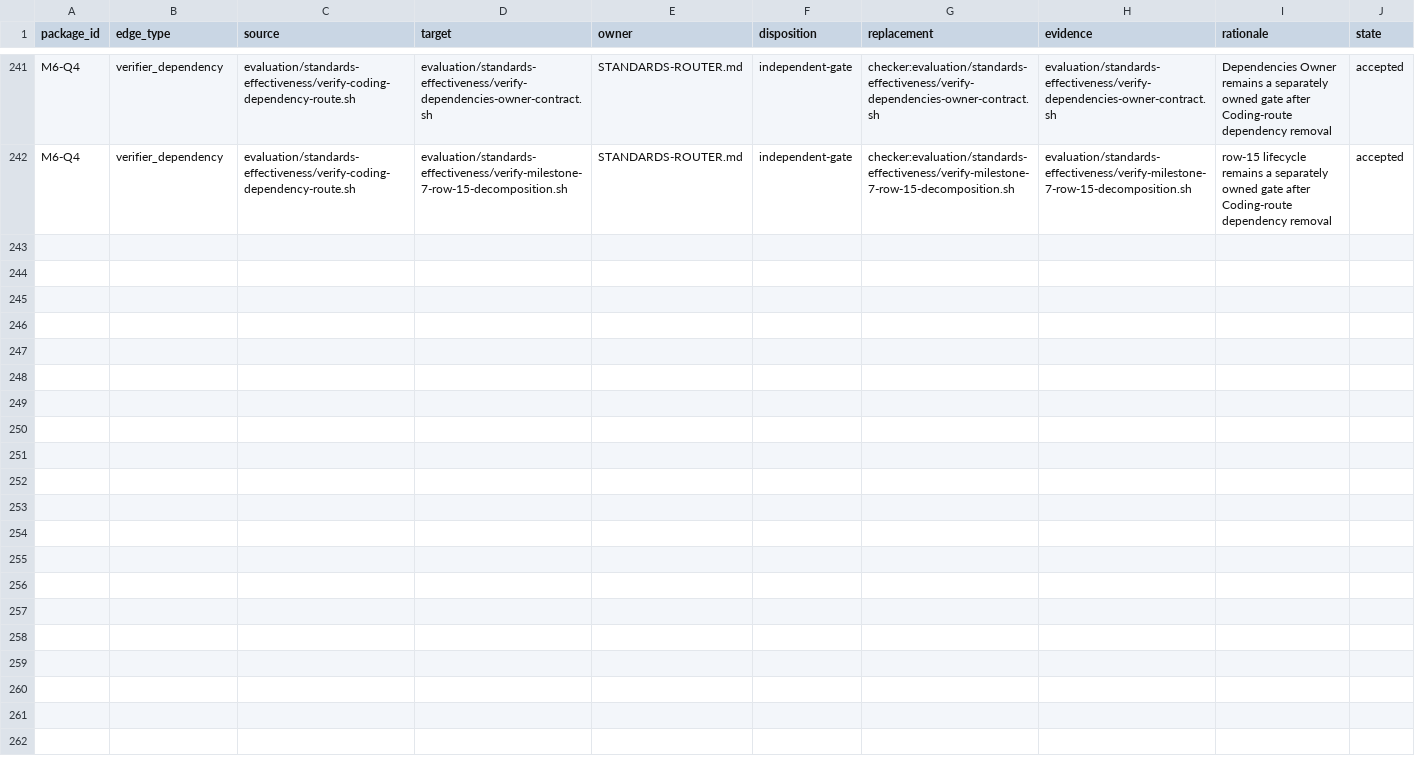
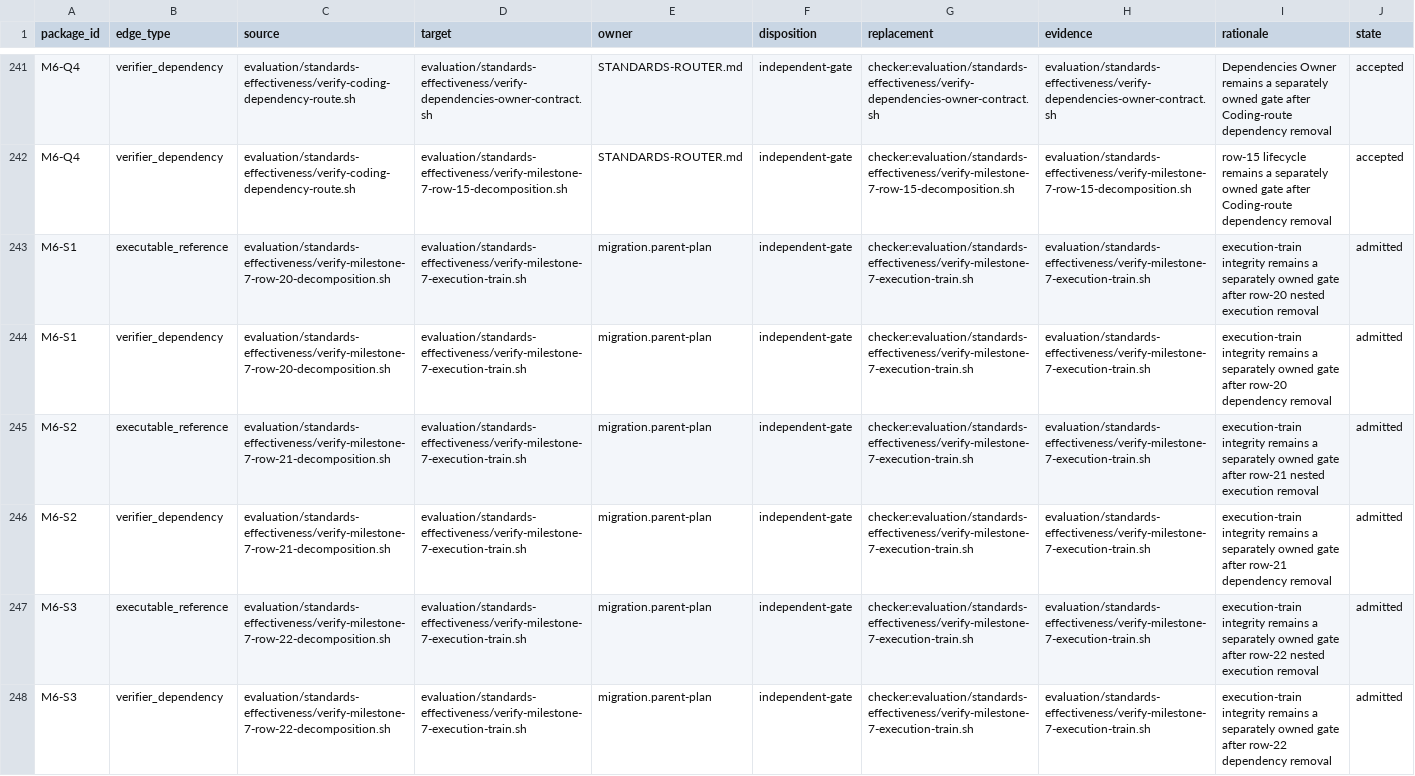
Before and after one commit to MrScripty/Coding-Standards, a TSV file: evaluation/standards-effectiveness/executable-edge-dispositions.tsv, drawn as a sheet; only a part is shown, gaps mark what is left out; the diff names each change by its address in the sheet, - before the commit and + after, or states it on an @@ line.

```diff
--- a/evaluation/standards-effectiveness/executable-edge-dispositions.tsv
+++ b/evaluation/standards-effectiveness/executable-edge-dispositions.tsv
+row 243: M6-S1 | executable_reference | evaluation/standards-effectiveness/verify-milestone-7-row-20-decomposition.sh | evaluation/standards-effectiveness/verify-milestone-7-execution-train.sh | migration.parent-plan | independent-gate | checker:evaluation/standards-effectiveness/verify-milestone-7-execution-train.sh | evaluation/standards-effectiveness/verify-milestone-7-execution-train.sh | execution-train integrity remains a separately owned gate after row-20 nested execution removal | admitted
+row 244: M6-S1 | verifier_dependency | evaluation/standards-effectiveness/verify-milestone-7-row-20-decomposition.sh | evaluation/standards-effectiveness/verify-milestone-7-execution-train.sh | migration.parent-plan | independent-gate | checker:evaluation/standards-effectiveness/verify-milestone-7-execution-train.sh | evaluation/standards-effectiveness/verify-milestone-7-execution-train.sh | execution-train integrity remains a separately owned gate after row-20 dependency removal | admitted
+row 245: M6-S2 | executable_reference | evaluation/standards-effectiveness/verify-milestone-7-row-21-decomposition.sh | evaluation/standards-effectiveness/verify-milestone-7-execution-train.sh | migration.parent-plan | independent-gate | checker:evaluation/standards-effectiveness/verify-milestone-7-execution-train.sh | evaluation/standards-effectiveness/verify-milestone-7-execution-train.sh | execution-train integrity remains a separately owned gate after row-21 nested execution removal | admitted
+row 246: M6-S2 | verifier_dependency | evaluation/standards-effectiveness/verify-milestone-7-row-21-decomposition.sh | evaluation/standards-effectiveness/verify-milestone-7-execution-train.sh | migration.parent-plan | independent-gate | checker:evaluation/standards-effectiveness/verify-milestone-7-execution-train.sh | evaluation/standards-effectiveness/verify-milestone-7-execution-train.sh | execution-train integrity remains a separately owned gate after row-21 dependency removal | admitted
+row 247: M6-S3 | executable_reference | evaluation/standards-effectiveness/verify-milestone-7-row-22-decomposition.sh | evaluation/standards-effectiveness/verify-milestone-7-execution-train.sh | migration.parent-plan | independent-gate | checker:evaluation/standards-effectiveness/verify-milestone-7-execution-train.sh | evaluation/standards-effectiveness/verify-milestone-7-execution-train.sh | execution-train integrity remains a separately owned gate after row-22 nested execution removal | admitted
+row 248: M6-S3 | verifier_dependency | evaluation/standards-effectiveness/verify-milestone-7-row-22-decomposition.sh | evaluation/standards-effectiveness/verify-milestone-7-execution-train.sh | migration.parent-plan | independent-gate | checker:evaluation/standards-effectiveness/verify-milestone-7-execution-train.sh | evaluation/standards-effectiveness/verify-milestone-7-execution-train.sh | execution-train integrity remains a separately owned gate after row-22 dependency removal | admitted
```
Also changed, not shown: evaluation/standards-effectiveness/checker-migration-packages.tsv, 7 other files.
